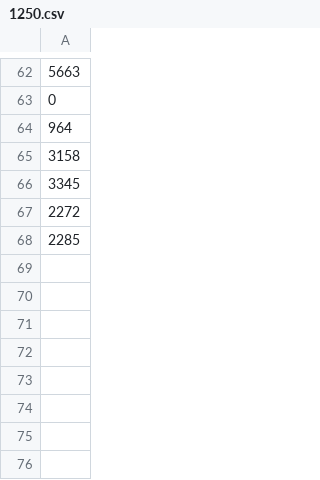
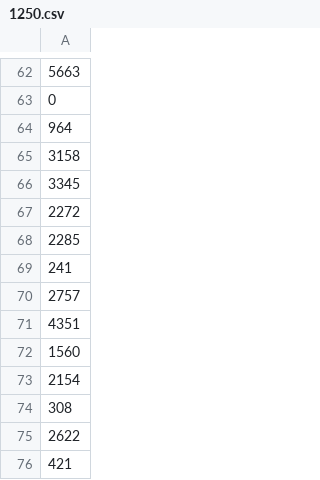
Before and after one commit to bremcco/garfpp, a CSV file: alice/goat_data/1250.csv, drawn as a sheet; only a part is shown, gaps mark what is left out; the diff names each change by its address in the sheet, - before the commit and + after, or states it on an @@ line.

Commit message:
goat data

```diff
--- a/alice/goat_data/1250.csv
+++ b/alice/goat_data/1250.csv
+row 69: 241
+row 70: 2757
+row 71: 4351
+row 72: 1560
+row 73: 2154
+row 74: 308
+row 75: 2622
+row 76: 421
```
Also changed, not shown: alice/goat_data/1050.csv, alice/goat_data/1150.csv.
